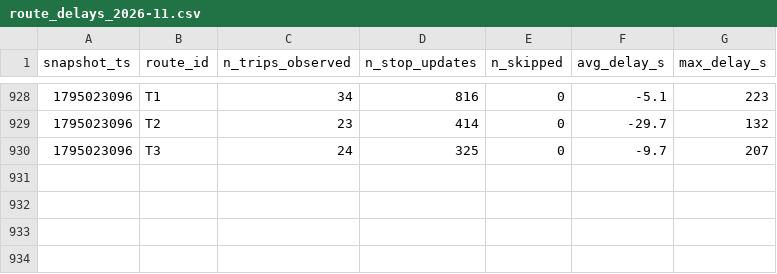
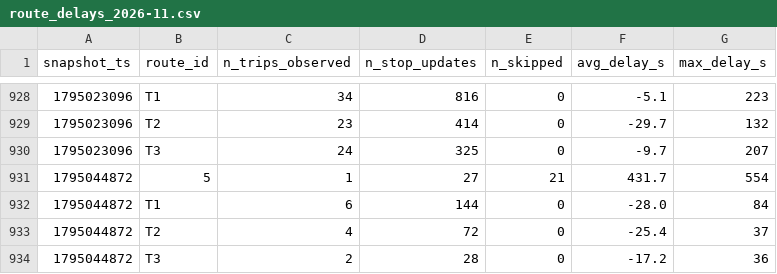
Before and after one commit to omar-el-moujahid/Smart-Mobility-Le-Mans, a CSV file: data/history/route_delays_2026-11.csv, drawn as a sheet; only a part is shown, gaps mark what is left out; the diff names each change by its address in the sheet, - before the commit and + after, or states it on an @@ line.

```diff
--- a/data/history/route_delays_2026-11.csv
+++ b/data/history/route_delays_2026-11.csv
+row 931: 1795044872 | 5 | 1 | 27 | 21 | 431.7 | 554
+row 932: 1795044872 | T1 | 6 | 144 | 0 | -28.0 | 84
+row 933: 1795044872 | T2 | 4 | 72 | 0 | -25.4 | 37
+row 934: 1795044872 | T3 | 2 | 28 | 0 | -17.2 | 36
```
Also changed, not shown: 1 other file.
